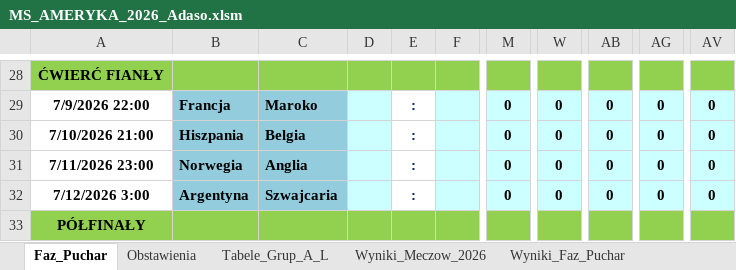
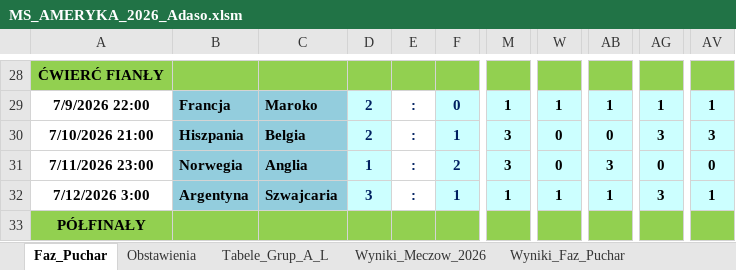
Before and after one commit to Max7476/bazaplikow, an Excel workbook: MS_AMERYKA_2026_Adaso.xlsm, sheet Faz_Puchar, drawn as a sheet; only a part is shown, gaps mark what is left out; values as stored, in another font and other column widths than the file's, no borders; charts and pictures and conditional formats not drawn; the diff covers the shown part only; the diff names each change by its address in the sheet, - before the commit and + after, or states it on an @@ line.

```diff
--- a/MS_AMERYKA_2026_Adaso.xlsm (sheet Faz_Puchar)
+++ b/MS_AMERYKA_2026_Adaso.xlsm (sheet Faz_Puchar)
-D29:D30: (empty)
+D29:D30: 2
-F29: (empty)
+F29: 0
-M29: 0
+M29: 1
-W29: 0
+W29: 1
-AB29: 0
+AB29: 1
-AG29: 0
+AG29: 1
-AV29: 0
+AV29: 1
-F30: (empty)
+F30: 1
-M30:M31: 0
+M30:M31: 3
-AG30: 0
+AG30: 3
-AV30: 0
+AV30: 3
-D31: (empty)
+D31: 1
-F31: (empty)
+F31: 2
-AB31: 0
+AB31: 3
-D32: (empty)
+D32: 3
-F32: (empty)
+F32: 1
-M32: 0
+M32: 1
-W32: 0
+W32: 1
-AB32: 0
+AB32: 1
-AG32: 0
+AG32: 3
-AV32: 0
+AV32: 1
```
Also changed, not shown: 4 added rows, 4 removed rows, 24 hidden or unhidden rows, 31 edited cells and cell formats elsewhere in this sheet, sheet Wyniki_Faz_Puchar, sheet Faz_Puch_TAB_2026, formulas that keep their value, 1 other file.
